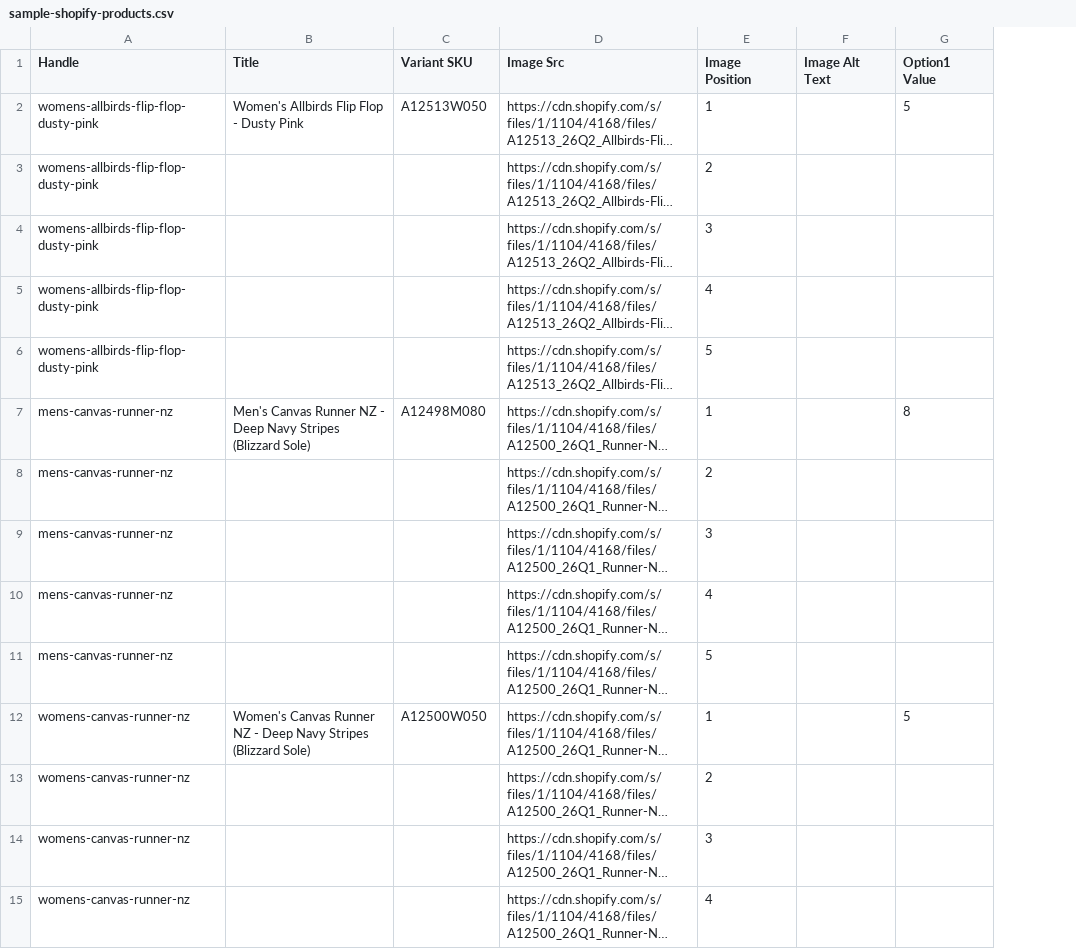
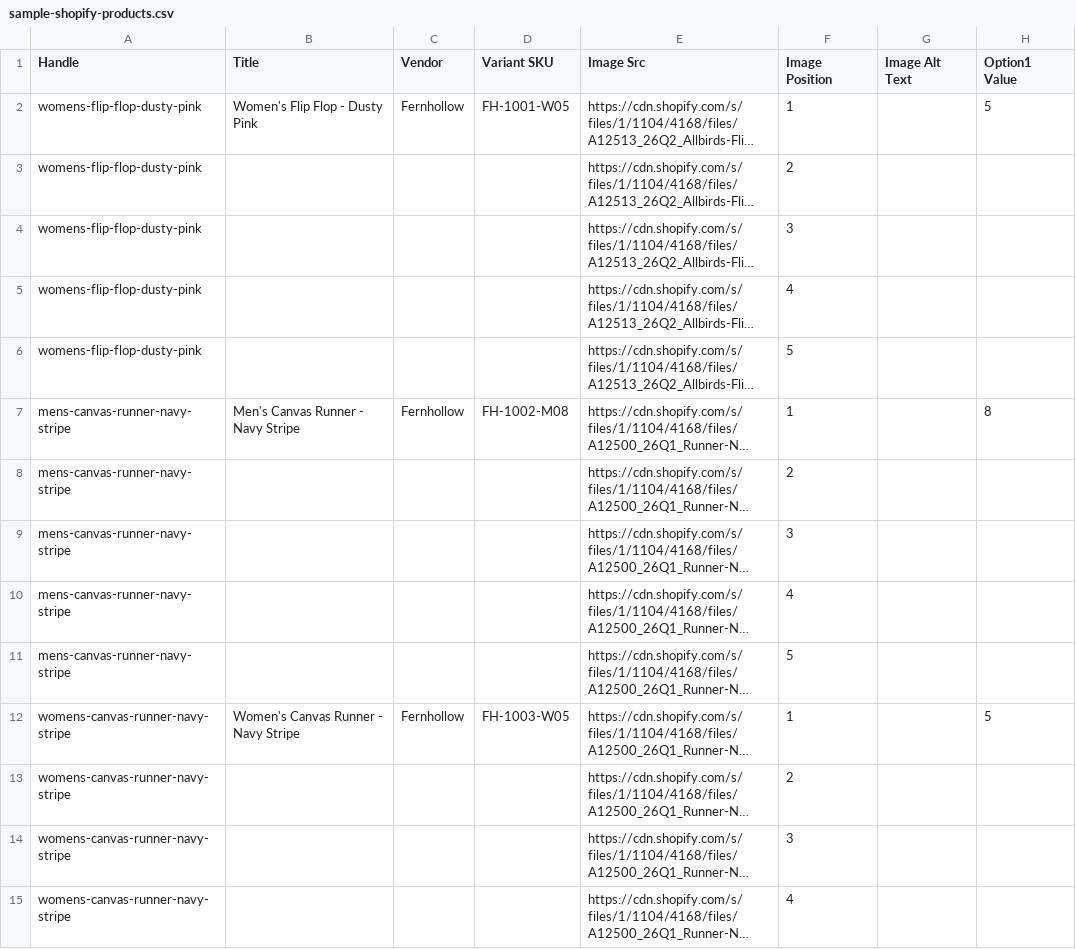
Before and after one commit to AmirMHasani/parcel, a CSV file: public/sample-shopify-products.csv, drawn as a sheet; only a part is shown; long unchanged cells end in …; addresses are those after the commit; the diff covers the shown part only; the diff names each change by its address in the sheet, - before the commit and + after, or states it on an @@ line.

```diff
--- a/public/sample-shopify-products.csv
+++ b/public/sample-shopify-products.csv
+column C (Vendor), rows 2-12: Fernhollow |  |  |  |  | Fernhollow |  |  |  |  | Fernhollow
-A2:A6 (Handle): womens-allbirds-flip-flop-dusty-pink
+A2:A6 (Handle): womens-flip-flop-dusty-pink
-B2 (Title): Women's Allbirds Flip Flop - Dusty Pink
+B2 (Title): Women's Flip Flop - Dusty Pink
-D2 (Variant SKU): A12513W050
+D2 (Variant SKU): FH-1001-W05
-A7:A11 (Handle): mens-canvas-runner-nz
+A7:A11 (Handle): mens-canvas-runner-navy-stripe
-B7 (Title): …Canvas Runner NZ - Deep Navy Stripes (Blizzard Sole)
+B7 (Title): …Canvas Runner - Navy Stripe
-D7 (Variant SKU): A12498M080
+D7 (Variant SKU): FH-1002-M08
-A12:A15 (Handle): womens-canvas-runner-nz
+A12:A15 (Handle): womens-canvas-runner-navy-stripe
-B12 (Title): …Canvas Runner NZ - Deep Navy Stripes (Blizzard Sole)
+B12 (Title): …Canvas Runner - Navy Stripe
-D12 (Variant SKU): A12500W050
+D12 (Variant SKU): FH-1003-W05
```
Also changed, not shown: 50 edited cells elsewhere in this file, public/sample-quick.csv, 9 other files.
